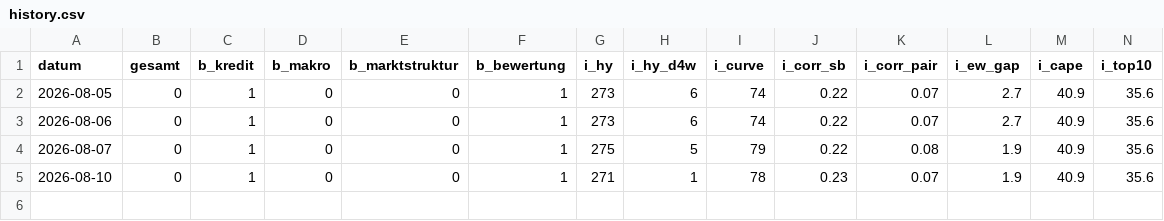
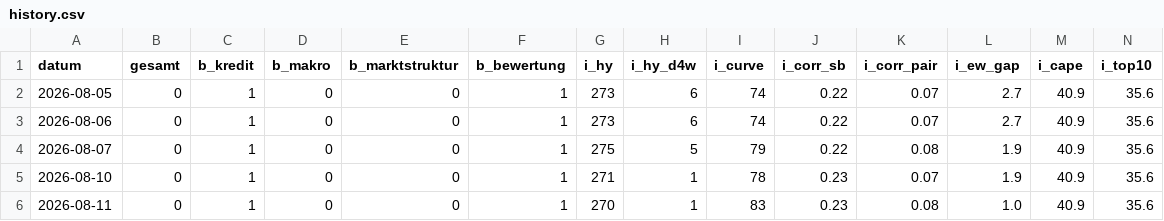
Before and after one commit to AlexD-mini/Risiko-Cockpit-, a CSV file: history.csv, drawn as a sheet; only a part is shown; rows hold the shown columns only; the diff names each change by its address in the sheet, - before the commit and + after, or states it on an @@ line.

```diff
--- a/history.csv
+++ b/history.csv
+row 6: 2026-08-11 | 0 | 1 | 0 | 0 | 1 | 270 | 1 | 83 | 0.23 | 0.08 | 1.0 | 40.9 | 35.6
```
Also changed, not shown: 1 other file.
